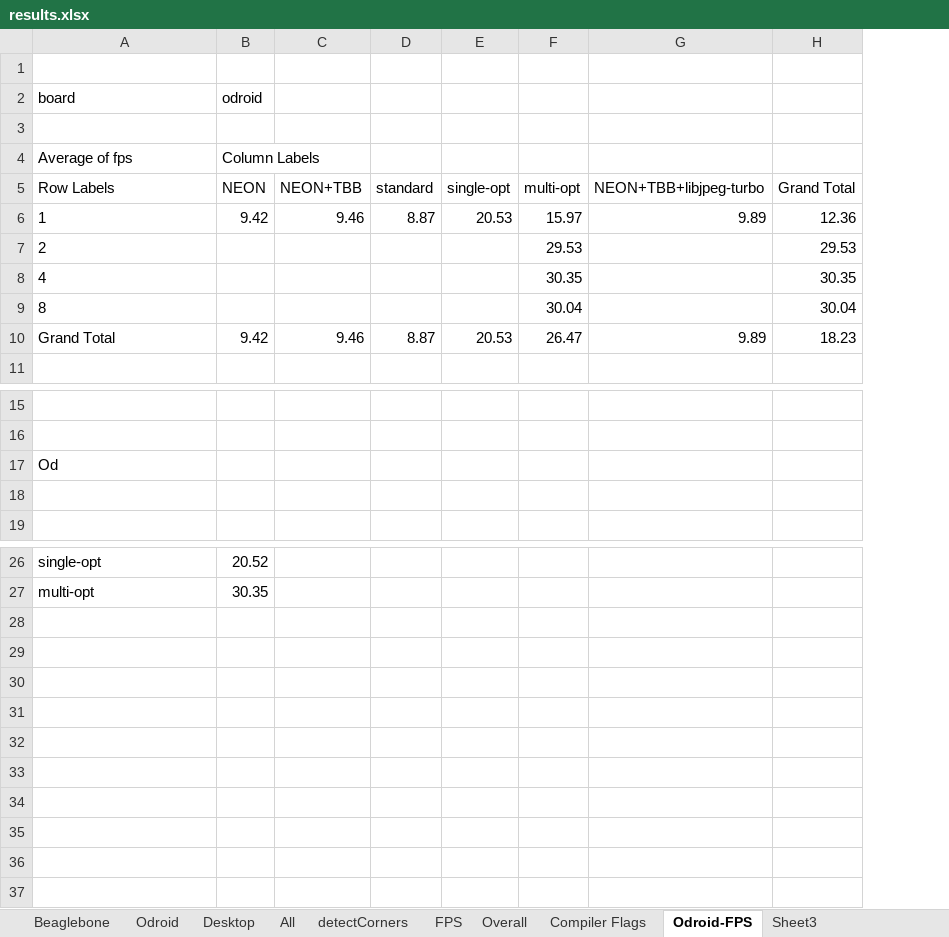
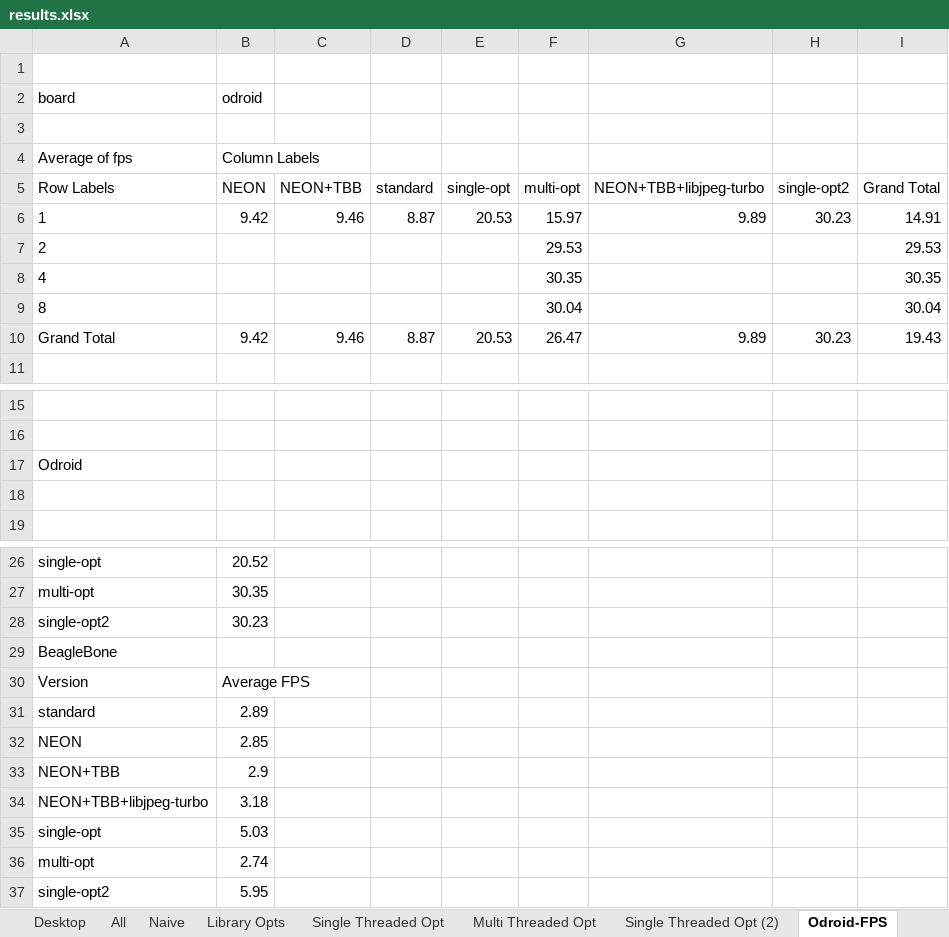
Before and after one commit to TSC21/drones-267, an Excel workbook: misc/performance/results.xlsx, sheet Odroid-FPS, drawn as a sheet; only a part is shown, gaps mark what is left out; values as stored, in another font and other column widths than the file's, no borders; charts and pictures not drawn; addresses are those after the commit; the diff names each change by its address in the sheet, - before the commit and + after, or states it on an @@ line.

```diff
--- a/misc/performance/results.xlsx (sheet Odroid-FPS)
+++ b/misc/performance/results.xlsx (sheet Odroid-FPS)
-sheet tab: Overall
+sheet tab: Naive
-sheet tab: Compiler Flags
+sheet tab: Library Opts
-sheet tab: detectCorners
-sheet tab: FPS
+sheet tab: Single Threaded Opt
+sheet tab: Multi Threaded Opt
+sheet tab: Single Threaded Opt (2)
+column H, rows 5-10: single-opt2 | 30.23 |  |  |  | 30.23
-I6: 12.36
+I6: 14.91
-I10: 18.23
+I10: 19.43
-A17 (board): Od
+A17 (board): Odroid
+row 28: single-opt2 | 30.23
+row 29: BeagleBone
+row 30: Version | Average FPS
+row 31: standard | 2.89
+row 32: NEON | 2.85
+row 33: NEON+TBB | 2.9
+row 34: NEON+TBB+libjpeg-turbo | 3.18
+row 35: single-opt | 5.03
+row 36: multi-opt | 2.74
+row 37: single-opt2 | 5.95
```
Also changed, not shown: sheet Naive, sheet Library Opts, charts or pictures.
